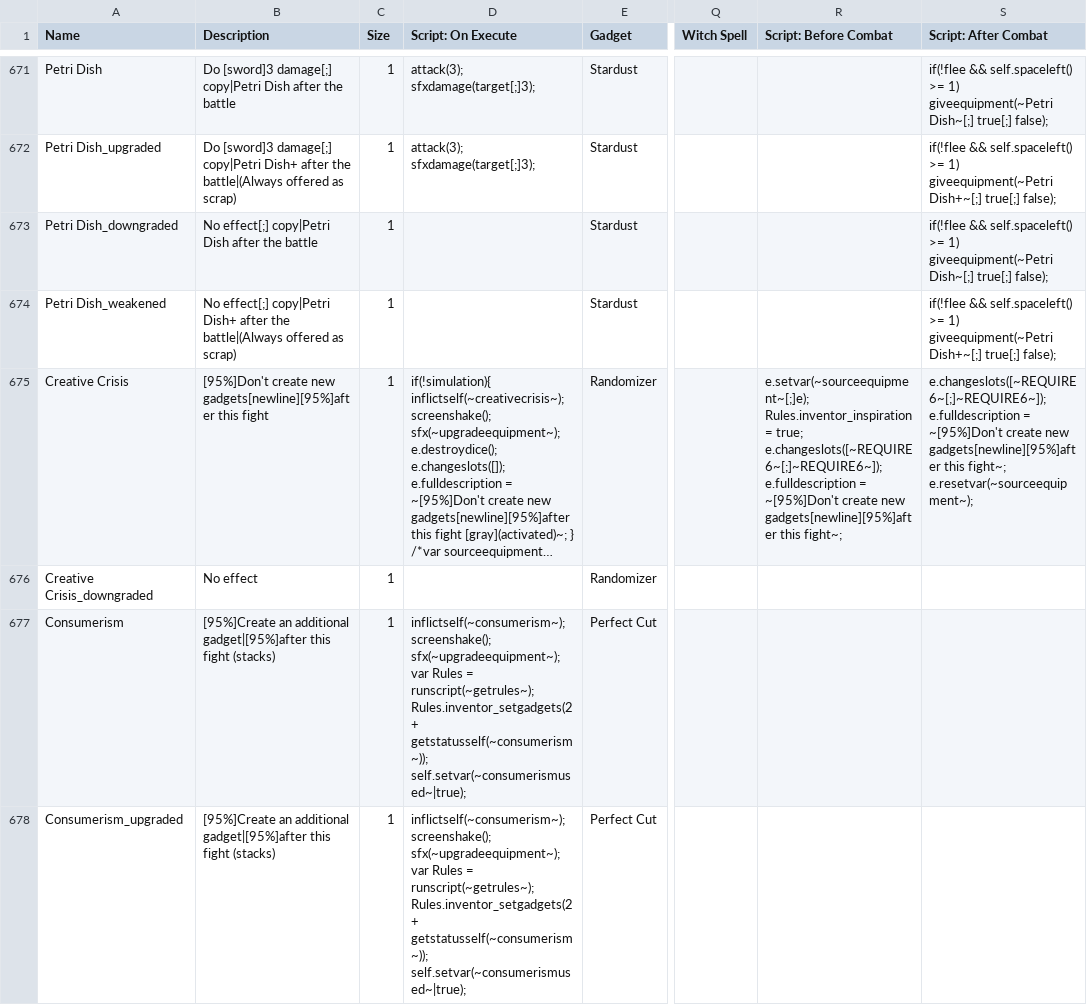
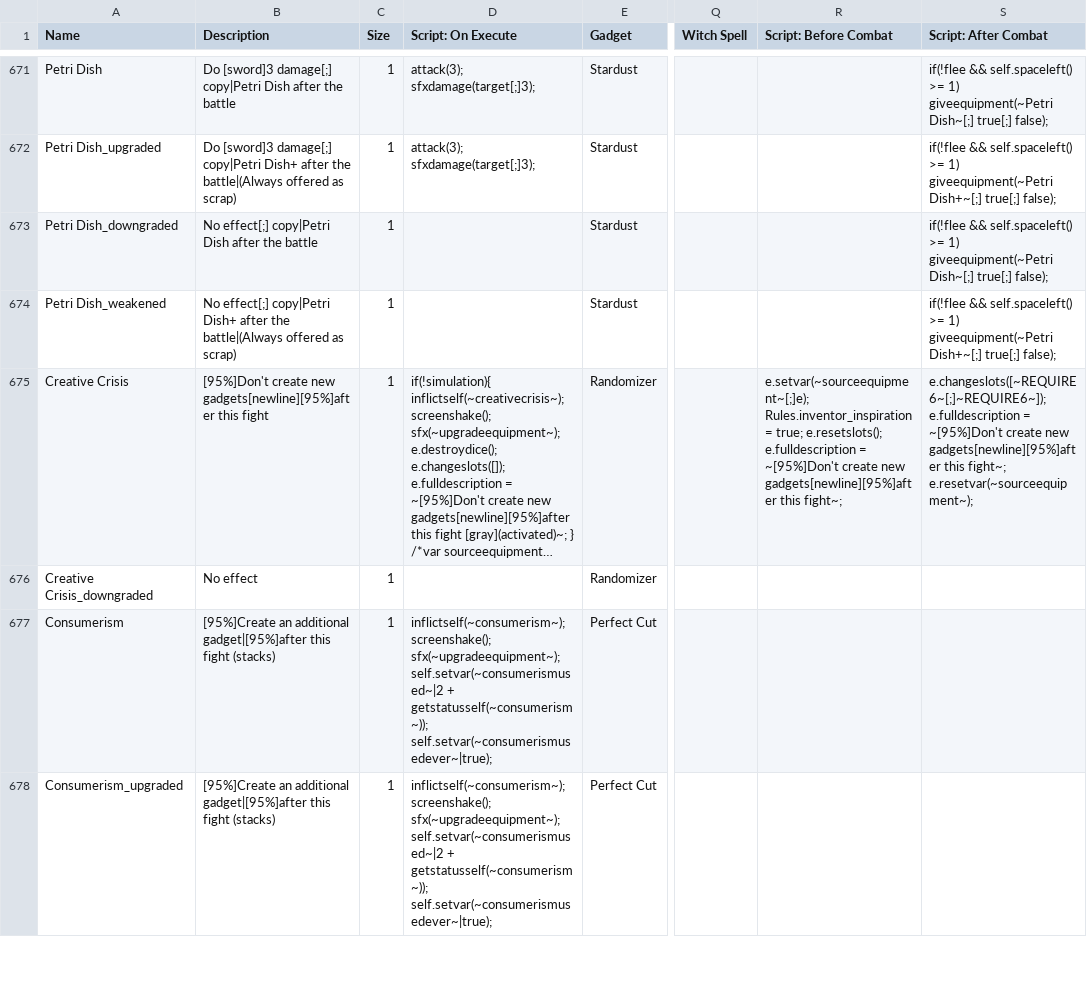
Before and after one commit to ncrecc/christmasspecial, a CSV file: _append/data/text/equipment.csv, drawn as a sheet; only a part is shown, gaps mark what is left out; long unchanged cells end in …; the diff covers the shown part only; the diff names each change by its address in the sheet, - before the commit and + after, or states it on an @@ line.

Commit message:
all sorts of stuff, whew - geddy: credits now show after an episode even if you dont win the wheel spin (since the menu credits are broken) - geddy: scrooge is now unencounterable - buster: fixed technology not having sfxdamage - buster: fixed consumerism changing its slots to 2 needs 6 slots - geddy: bunch of fixes to creative crisis because my kludgefix for consumerism adding extra invisible broken gadgets messes up broken gadgets in a complicated way - geddy: removed gadget smash (didnt make sense since inventor has 2 gadgets in christmas special) - buster: inventor no longer gets veneer since it's right before bronze medal, which is almost strictly worse - buster: added 2 more items and put them in inventor's generator to accommodate for the above 2 changes (murk and zoop zoop from ncrmod) - titku & bert: polished robot and witch cutscenes - bert: made some more misc. dialogue revisions - bert: polished lady luck's character description - diane: caught all non-spell equipment in witch's generator - titku: (per matt) made ultra mariah carey have 3 dice - titku: (per matt) made song removed on end turn rather then on countdown reduce - geddy: (per matt) removed present because it crashed the ai a lot with the items it got - geddy: fixed tyrant's glare having no gadget - diane: added some utility scripts to check if each item in a generator 1. is a valid item, 2. is a valid witch spell, or 3. has a valid gadget
-diane

```diff
--- a/_append/data/text/equipment.csv
+++ b/_append/data/text/equipment.csv
-R675 (Script: Before Combat): …= true; e.changeslots([~REQUIRE6~[;]~REQUIRE6~]); e.fulldescription =…
+R675 (Script: Before Combat): …= true; e.resetslots(); e.fulldescription =…
-D677:D678 (Script: On Execute): …screenshake(); sfx(~upgradeequipment~); var Rules = runscript(~getrules~); Rules.inventor_setgadgets(2 + getstatusself(~consumerism~)); self.setvar(~consumerismused~|true);
+D677:D678 (Script: On Execute): …screenshake(); sfx(~upgradeequipment~); self.setvar(~consumerismused~|2 + getstatusself(~consumerism~)); self.setvar(~consumerismusedever~|true);
```
Also changed, not shown: 4 edited cells elsewhere in this file, _append/data/text/fighters.csv, _append/data/text/skills.csv, 22 other files.
